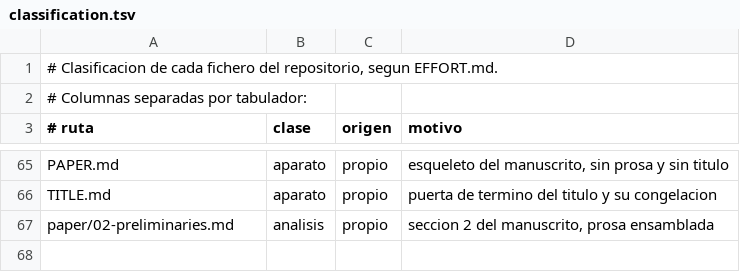
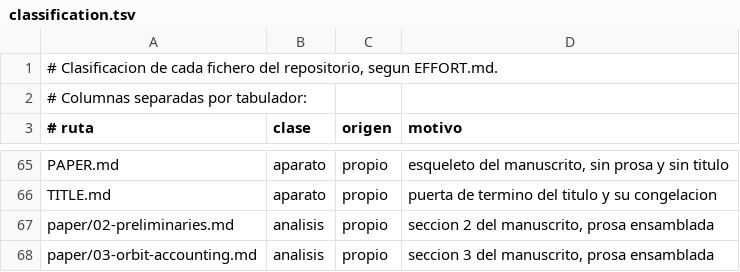
Before and after one commit to Probatorium/forced-counts, a TSV file: effort/classification.tsv, drawn as a sheet; only a part is shown, gaps mark what is left out.

Commit message:
Seccion 3 del manuscrito: la contabilidad por orbitas
En paper/03-orbit-accounting.md, en ingles, misma disciplina de ensamblaje que
la seccion 2: 14 comentarios de origen, contados, con el fichero y el sitio del
repositorio de donde viene cada afirmacion.

Contiene los Lemas 0, 0b, 1, 2 y 3 con sus demostraciones traidas de PROOFS.md,
el corolario de que un grupo solo puede forzar el empate, y la contraprueba de
que el Lema 3 no es gratis.

Las dos citas de homomesia van DONDE VIVE el resultado y no agrupadas al final.
La de Propp y Roby va pegada al corolario del Lema 1, con la seccion 2.1 citada,
con la aritmetica que coincide, 2016 y 1008 para n igual a 64, y con la
diferencia tecnica dicha: su involucion actua sobre posiciones y la nuestra sobre
valores, y de ahi que el Lema 0 necesite el bit epsilon. La del Example 4 de Roby
va pegada al Lema 2, que es su mecanismo, y se anade su lema de subgrupo a grupo
donde se usa.

La frase de la tesis va en su sitio, al final de la seccion: en homomesia un caso
no homomesico se descarta, porque el fenomeno es la constancia; aqui es el caso
que se mide, y las orbitas libres no son fallos de un fenomeno sino la cantidad
de libertad que la construccion deja.

Correccion contra mi mismo, que va aqui porque no se reescribe la historia: el
mensaje de a6a6d8e dice veinte comentarios de ensamblaje en la seccion 2 y son
dieciseis. Escribi la cifra sin contarla. Queda anotado tambien en el registro.

```diff
--- a/effort/classification.tsv
+++ b/effort/classification.tsv
@@ -67 +67,2 @@ TITLE.md	aparato	propio	puerta de termino del titulo y su congelacion
 paper/02-preliminaries.md	analisis	propio	seccion 2 del manuscrito, prosa ensamblada
+paper/03-orbit-accounting.md	analisis	propio	seccion 3 del manuscrito, prosa ensamblada
```
Also changed, not shown: 2 other files.
